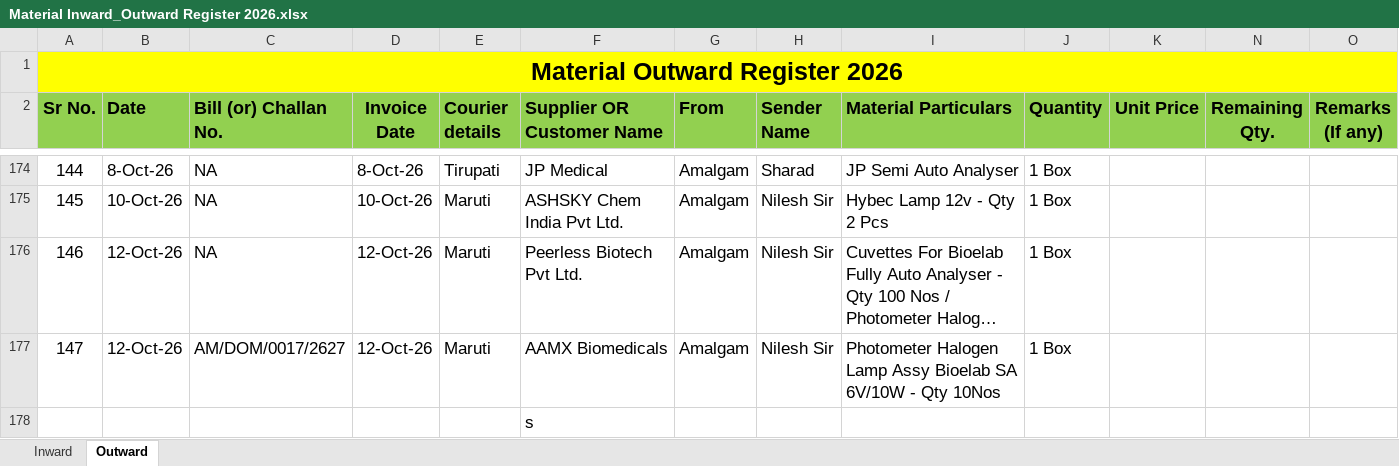
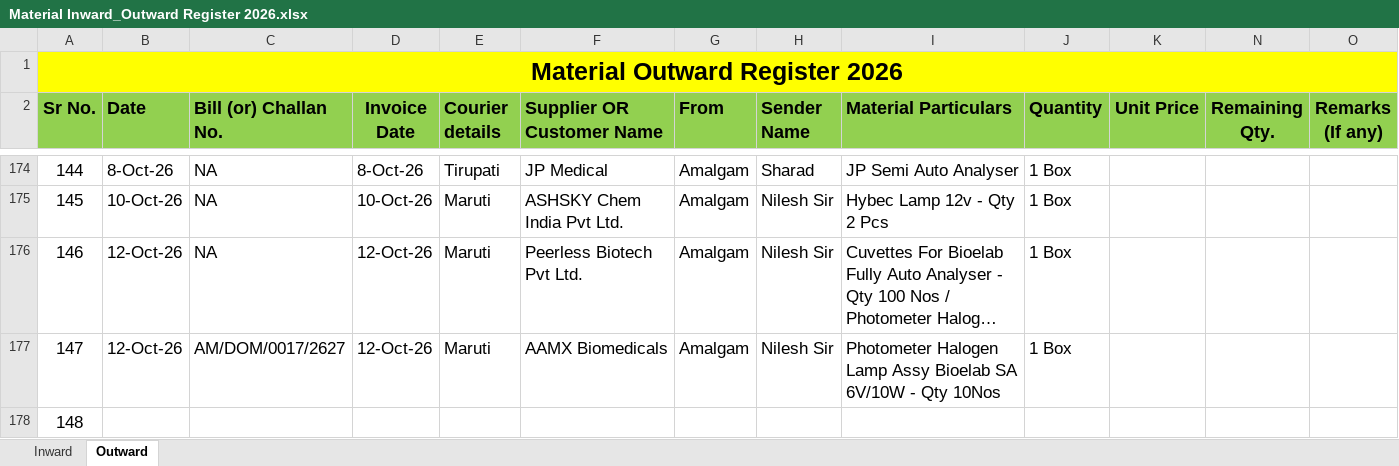
Before and after one commit to Rohidas1974/BioAmalDocument, an Excel workbook: Material Inward_Outward Register 2026.xlsx, sheet Outward, drawn as a sheet; only a part is shown, gaps mark what is left out; long unchanged cells end in …; values as stored, in another font and other column widths than the file's, no borders; removed rows and columns are numbered as before the commit, all else as after; the diff names each change by its address in the sheet, - before the commit and + after, or states it on an @@ line.

```diff
--- a/Material Inward_Outward Register 2026.xlsx (sheet Outward)
+++ b/Material Inward_Outward Register 2026.xlsx (sheet Outward)
-row 178:  |  |  |  |  | s
+row 178: 148
```
Also changed, not shown: sheet Inward.
